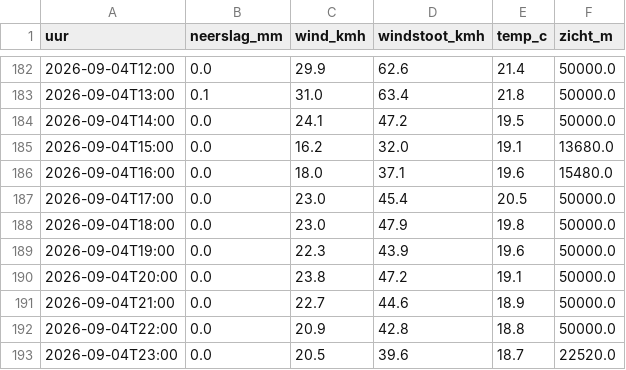
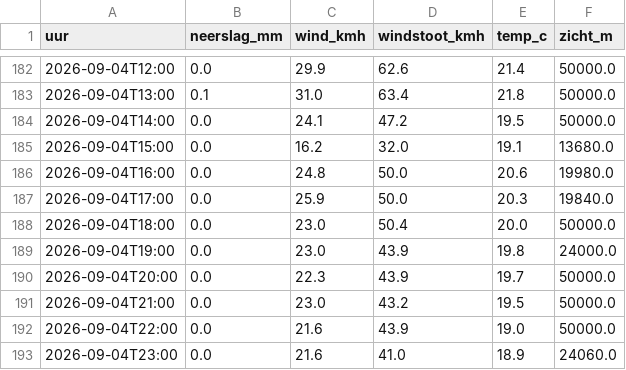
Before and after one commit to RoberR1990/MapsRotterdam, a CSV file: weer/rotterdam.csv, drawn as a sheet; only a part is shown, gaps mark what is left out.

```diff
--- a/weer/rotterdam.csv
+++ b/weer/rotterdam.csv
@@ -185,9 +185,9 @@ uur,neerslag_mm,wind_kmh,windstoot_kmh,temp_c,zicht_m
 2026-09-04T15:00,0.0,16.2,32.0,19.1,13680.0
-2026-09-04T16:00,0.0,18.0,37.1,19.6,15480.0
-2026-09-04T17:00,0.0,23.0,45.4,20.5,50000.0
-2026-09-04T18:00,0.0,23.0,47.9,19.8,50000.0
-2026-09-04T19:00,0.0,22.3,43.9,19.6,50000.0
-2026-09-04T20:00,0.0,23.8,47.2,19.1,50000.0
-2026-09-04T21:00,0.0,22.7,44.6,18.9,50000.0
-2026-09-04T22:00,0.0,20.9,42.8,18.8,50000.0
-2026-09-04T23:00,0.0,20.5,39.6,18.7,22520.0
+2026-09-04T16:00,0.0,24.8,50.0,20.6,19980.0
+2026-09-04T17:00,0.0,25.9,50.0,20.3,19840.0
+2026-09-04T18:00,0.0,23.0,50.4,20.0,50000.0
+2026-09-04T19:00,0.0,23.0,43.9,19.8,24000.0
+2026-09-04T20:00,0.0,22.3,43.9,19.7,50000.0
+2026-09-04T21:00,0.0,23.0,43.2,19.5,50000.0
+2026-09-04T22:00,0.0,21.6,43.9,19.0,50000.0
+2026-09-04T23:00,0.0,21.6,41.0,18.9,24060.0
```
Also changed, not shown: 3 other files.
